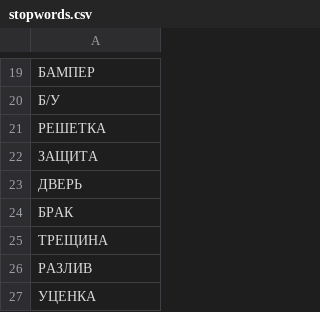
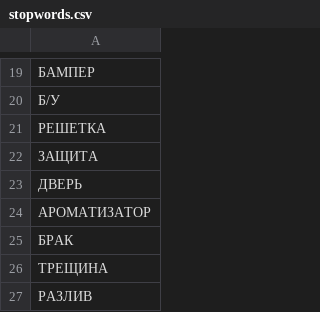
Before and after one commit to jmldigital/originall, a CSV file: mediafiles/csv/stopwords.csv, drawn as a sheet; only a part is shown, gaps mark what is left out; the shorter side is filled out with more unchanged rows; the diff names each change by its address in the sheet, - before the commit and + after, or states it on an @@ line.

```diff
--- a/mediafiles/csv/stopwords.csv
+++ b/mediafiles/csv/stopwords.csv
+row 24: АРОМАТИЗАТОР
```
Also changed, not shown: 5 other files.
